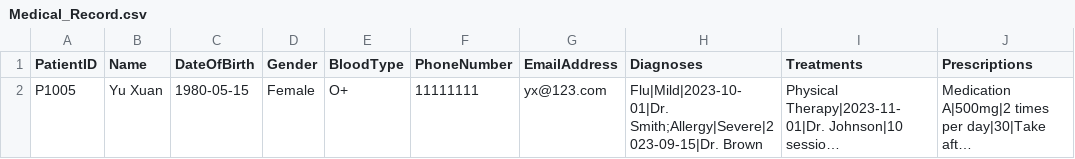
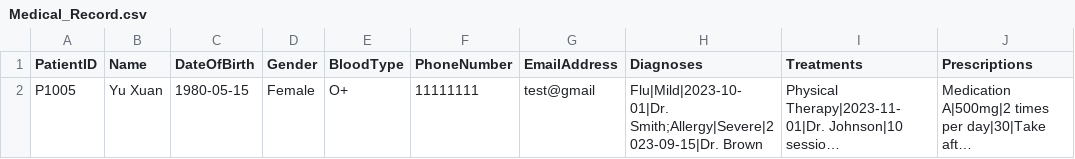
Before and after one commit to YellowO2/HospitalManagementSystem, a CSV file: csv_data/Medical_Record.csv, drawn as a sheet; long unchanged cells end in …; the diff names each change by its address in the sheet, - before the commit and + after, or states it on an @@ line.

```diff
--- a/csv_data/Medical_Record.csv
+++ b/csv_data/Medical_Record.csv
-G2 (EmailAddress): yx@123.com
+G2 (EmailAddress): test@gmail
```
Also changed, not shown: csv_data/User_List.csv, 3 other files.
